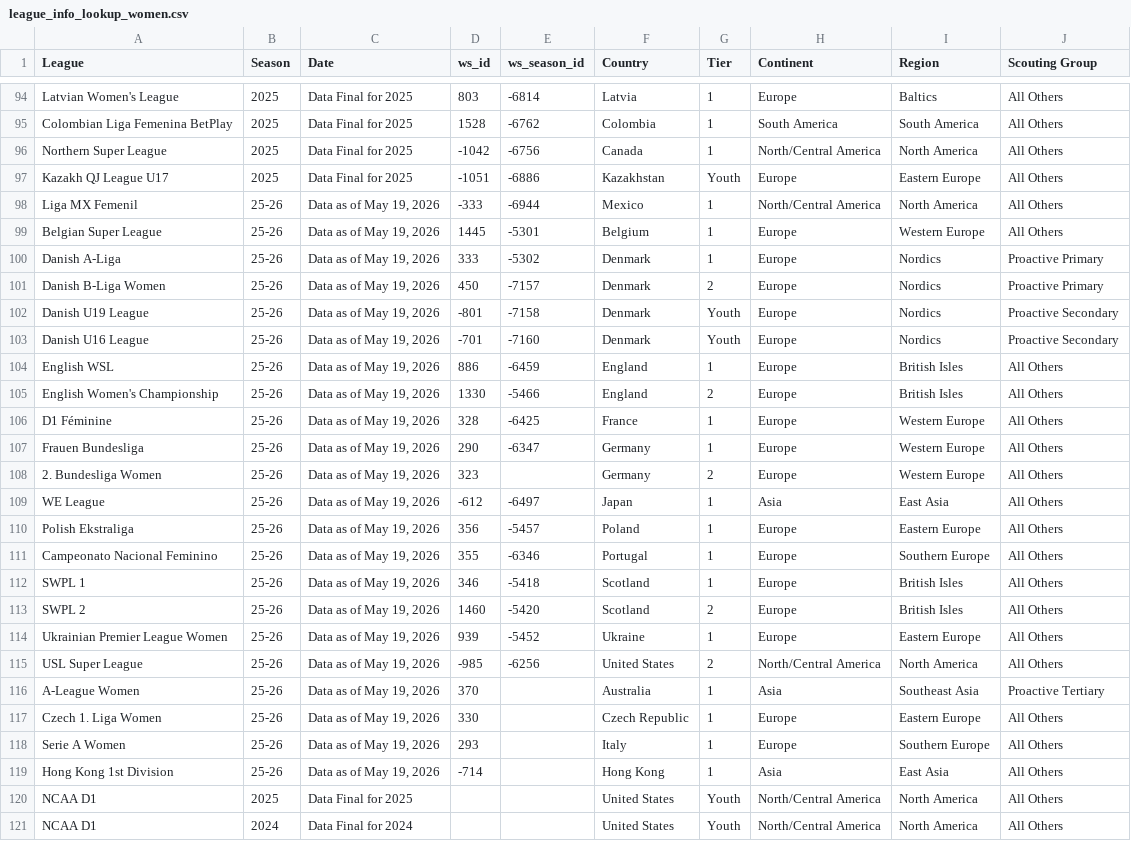
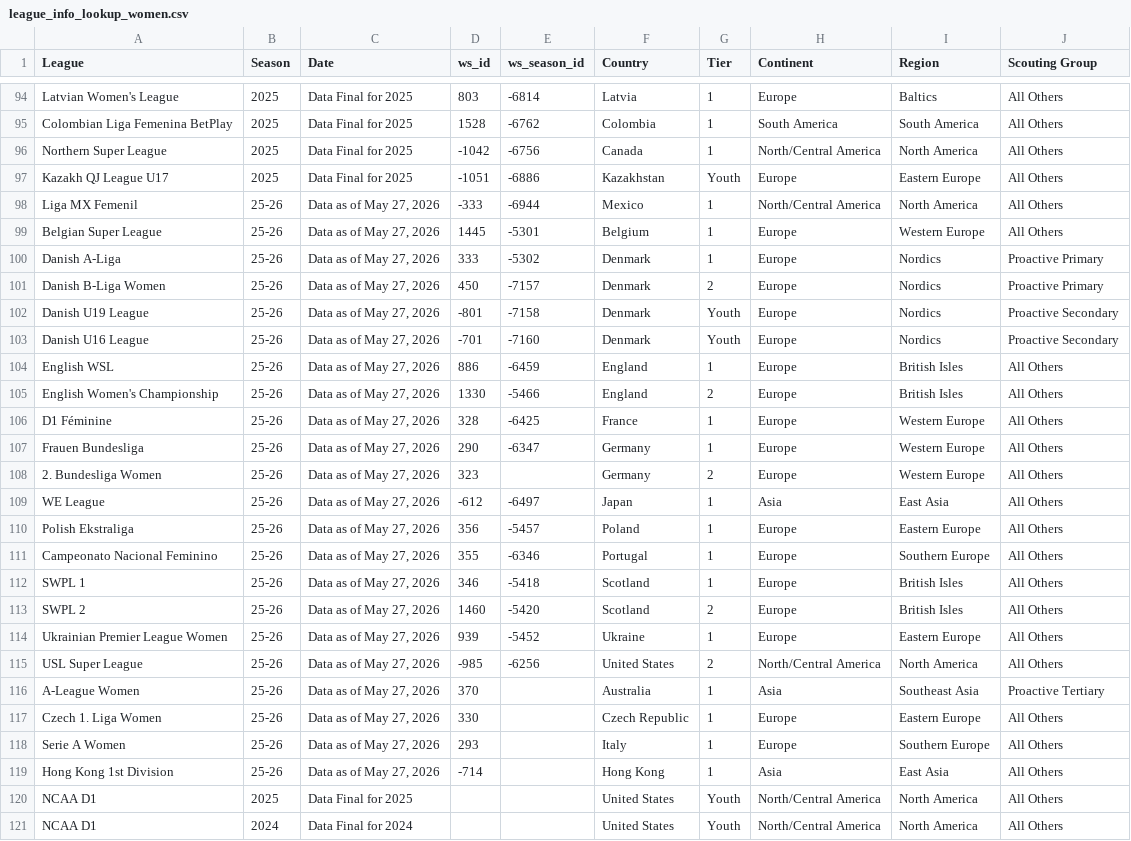
Before and after one commit to griffisben/Wyscout_Prospect_Research, a CSV file: league_info_lookup_women.csv, drawn as a sheet; only a part is shown, gaps mark what is left out.

Commit message:
Update league_info_lookup_women.csv

```diff
--- a/league_info_lookup_women.csv
+++ b/league_info_lookup_women.csv
@@ -97,24 +97,24 @@ Northern Super League,2025,Data Final for 2025,-1042,-6756,Canada,1,North/Centra
 Kazakh QJ League U17,2025,Data Final for 2025,-1051,-6886,Kazakhstan,Youth,Europe,Eastern Europe,All Others
-Liga MX Femenil,25-26,"Data as of May 19, 2026",-333,-6944,Mexico,1,North/Central America,North America,All Others
-Belgian Super League,25-26,"Data as of May 19, 2026",1445,-5301,Belgium,1,Europe,Western Europe,All Others
-Danish A-Liga,25-26,"Data as of May 19, 2026",333,-5302,Denmark,1,Europe,Nordics,Proactive Primary
-Danish B-Liga Women,25-26,"Data as of May 19, 2026",450,-7157,Denmark,2,Europe,Nordics,Proactive Primary
-Danish U19 League,25-26,"Data as of May 19, 2026",-801,-7158,Denmark,Youth,Europe,Nordics,Proactive Secondary
-Danish U16 League,25-26,"Data as of May 19, 2026",-701,-7160,Denmark,Youth,Europe,Nordics,Proactive Secondary
-English WSL,25-26,"Data as of May 19, 2026",886,-6459,England,1,Europe,British Isles,All Others
-English Women's Championship,25-26,"Data as of May 19, 2026",1330,-5466,England,2,Europe,British Isles,All Others
-D1 Féminine,25-26,"Data as of May 19, 2026",328,-6425,France,1,Europe,Western Europe,All Others
-Frauen Bundesliga,25-26,"Data as of May 19, 2026",290,-6347,Germany,1,Europe,Western Europe,All Others
-2. Bundesliga Women,25-26,"Data as of May 19, 2026",323,,Germany,2,Europe,Western Europe,All Others
-WE League,25-26,"Data as of May 19, 2026",-612,-6497,Japan,1,Asia,East Asia,All Others
-Polish Ekstraliga,25-26,"Data as of May 19, 2026",356,-5457,Poland,1,Europe,Eastern Europe,All Others
-Campeonato Nacional Feminino,25-26,"Data as of May 19, 2026",355,-6346,Portugal,1,Europe,Southern Europe,All Others
-SWPL 1,25-26,"Data as of May 19, 2026",346,-5418,Scotland,1,Europe,British Isles,All Others
-SWPL 2,25-26,"Data as of May 19, 2026",1460,-5420,Scotland,2,Europe,British Isles,All Others
-Ukrainian Premier League Women,25-26,"Data as of May 19, 2026",939,-5452,Ukraine,1,Europe,Eastern Europe,All Others
-USL Super League,25-26,"Data as of May 19, 2026",-985,-6256,United States,2,North/Central America,North America,All Others
-A-League Women,25-26,"Data as of May 19, 2026",370,,Australia,1,Asia,Southeast Asia,Proactive Tertiary
-Czech 1. Liga Women,25-26,"Data as of May 19, 2026",330,,Czech Republic,1,Europe,Eastern Europe,All Others
-Serie A Women,25-26,"Data as of May 19, 2026",293,,Italy,1,Europe,Southern Europe,All Others
-Hong Kong 1st Division,25-26,"Data as of May 19, 2026",-714,,Hong Kong,1,Asia,East Asia,All Others
+Liga MX Femenil,25-26,"Data as of May 27, 2026",-333,-6944,Mexico,1,North/Central America,North America,All Others
+Belgian Super League,25-26,"Data as of May 27, 2026",1445,-5301,Belgium,1,Europe,Western Europe,All Others
+Danish A-Liga,25-26,"Data as of May 27, 2026",333,-5302,Denmark,1,Europe,Nordics,Proactive Primary
+Danish B-Liga Women,25-26,"Data as of May 27, 2026",450,-7157,Denmark,2,Europe,Nordics,Proactive Primary
+Danish U19 League,25-26,"Data as of May 27, 2026",-801,-7158,Denmark,Youth,Europe,Nordics,Proactive Secondary
+Danish U16 League,25-26,"Data as of May 27, 2026",-701,-7160,Denmark,Youth,Europe,Nordics,Proactive Secondary
+English WSL,25-26,"Data as of May 27, 2026",886,-6459,England,1,Europe,British Isles,All Others
+English Women's Championship,25-26,"Data as of May 27, 2026",1330,-5466,England,2,Europe,British Isles,All Others
+D1 Féminine,25-26,"Data as of May 27, 2026",328,-6425,France,1,Europe,Western Europe,All Others
+Frauen Bundesliga,25-26,"Data as of May 27, 2026",290,-6347,Germany,1,Europe,Western Europe,All Others
+2. Bundesliga Women,25-26,"Data as of May 27, 2026",323,,Germany,2,Europe,Western Europe,All Others
+WE League,25-26,"Data as of May 27, 2026",-612,-6497,Japan,1,Asia,East Asia,All Others
+Polish Ekstraliga,25-26,"Data as of May 27, 2026",356,-5457,Poland,1,Europe,Eastern Europe,All Others
+Campeonato Nacional Feminino,25-26,"Data as of May 27, 2026",355,-6346,Portugal,1,Europe,Southern Europe,All Others
+SWPL 1,25-26,"Data as of May 27, 2026",346,-5418,Scotland,1,Europe,British Isles,All Others
+SWPL 2,25-26,"Data as of May 27, 2026",1460,-5420,Scotland,2,Europe,British Isles,All Others
+Ukrainian Premier League Women,25-26,"Data as of May 27, 2026",939,-5452,Ukraine,1,Europe,Eastern Europe,All Others
+USL Super League,25-26,"Data as of May 27, 2026",-985,-6256,United States,2,North/Central America,North America,All Others
+A-League Women,25-26,"Data as of May 27, 2026",370,,Australia,1,Asia,Southeast Asia,Proactive Tertiary
+Czech 1. Liga Women,25-26,"Data as of May 27, 2026",330,,Czech Republic,1,Europe,Eastern Europe,All Others
+Serie A Women,25-26,"Data as of May 27, 2026",293,,Italy,1,Europe,Southern Europe,All Others
+Hong Kong 1st Division,25-26,"Data as of May 27, 2026",-714,,Hong Kong,1,Asia,East Asia,All Others
 NCAA D1,2025,Data Final for 2025,,,United States,Youth,North/Central America,North America,All Others
```
